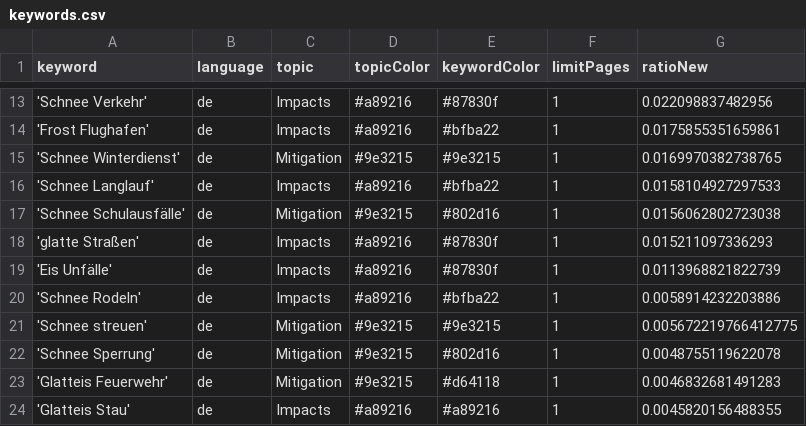
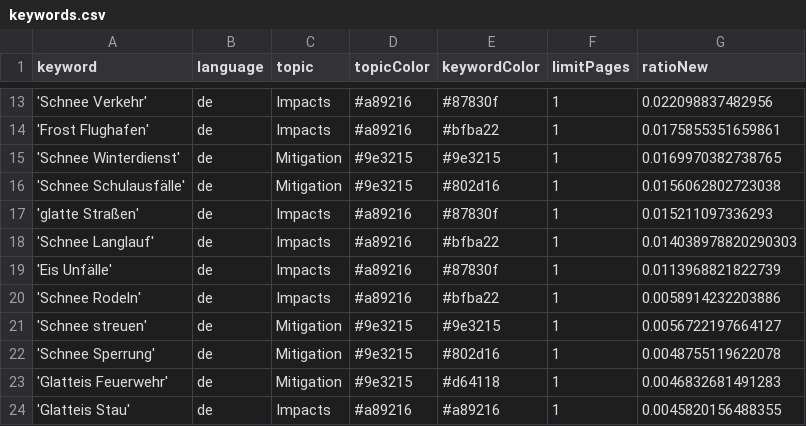
Before and after one commit to emorl-news/winterIsComing, a CSV file: keywords.csv, drawn as a sheet; only a part is shown, gaps mark what is left out.

Commit message:
Commit from GitHub Actions (harvest:0.0)

```diff
--- a/keywords.csv
+++ b/keywords.csv
@@ -15,8 +15,8 @@ keyword,language,topic,topicColor,keywordColor,limitPages,ratioNew
 'Schnee Winterdienst',de,Mitigation,#9e3215,#9e3215,1,0.0169970382738765
-'Schnee Langlauf',de,Impacts,#a89216,#bfba22,1,0.0158104927297533
 'Schnee Schulausfälle',de,Mitigation,#9e3215,#802d16,1,0.0156062802723038
 'glatte Straßen',de,Impacts,#a89216,#87830f,1,0.015211097336293
+'Schnee Langlauf',de,Impacts,#a89216,#bfba22,1,0.014038978820290303
 'Eis Unfälle',de,Impacts,#a89216,#87830f,1,0.0113968821822739
 'Schnee Rodeln',de,Impacts,#a89216,#bfba22,1,0.0058914232203886
-'Schnee streuen',de,Mitigation,#9e3215,#9e3215,1,0.005672219766412775
+'Schnee streuen',de,Mitigation,#9e3215,#9e3215,1,0.0056722197664127
 'Schnee Sperrung',de,Mitigation,#9e3215,#802d16,1,0.0048755119622078
```
